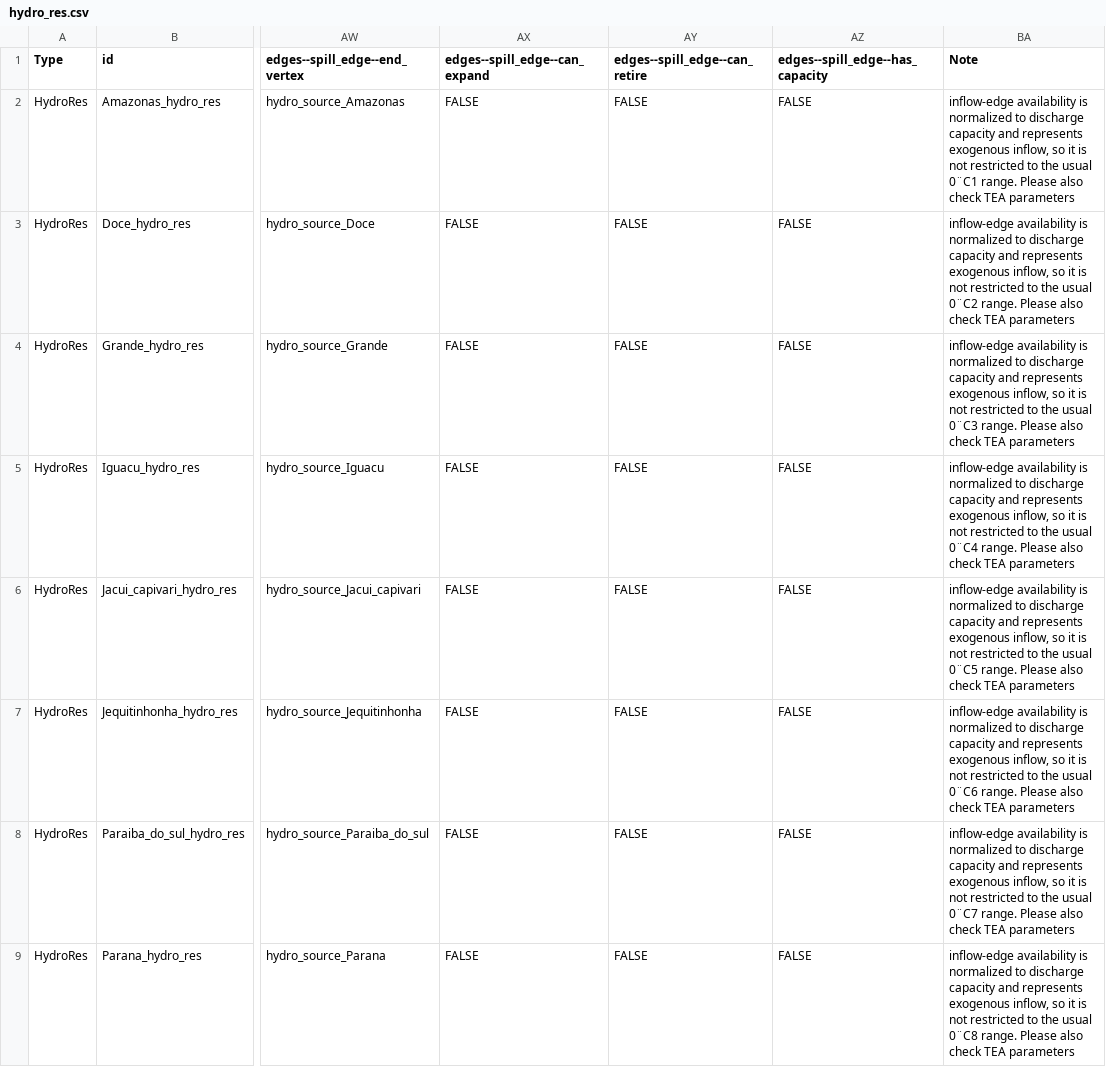
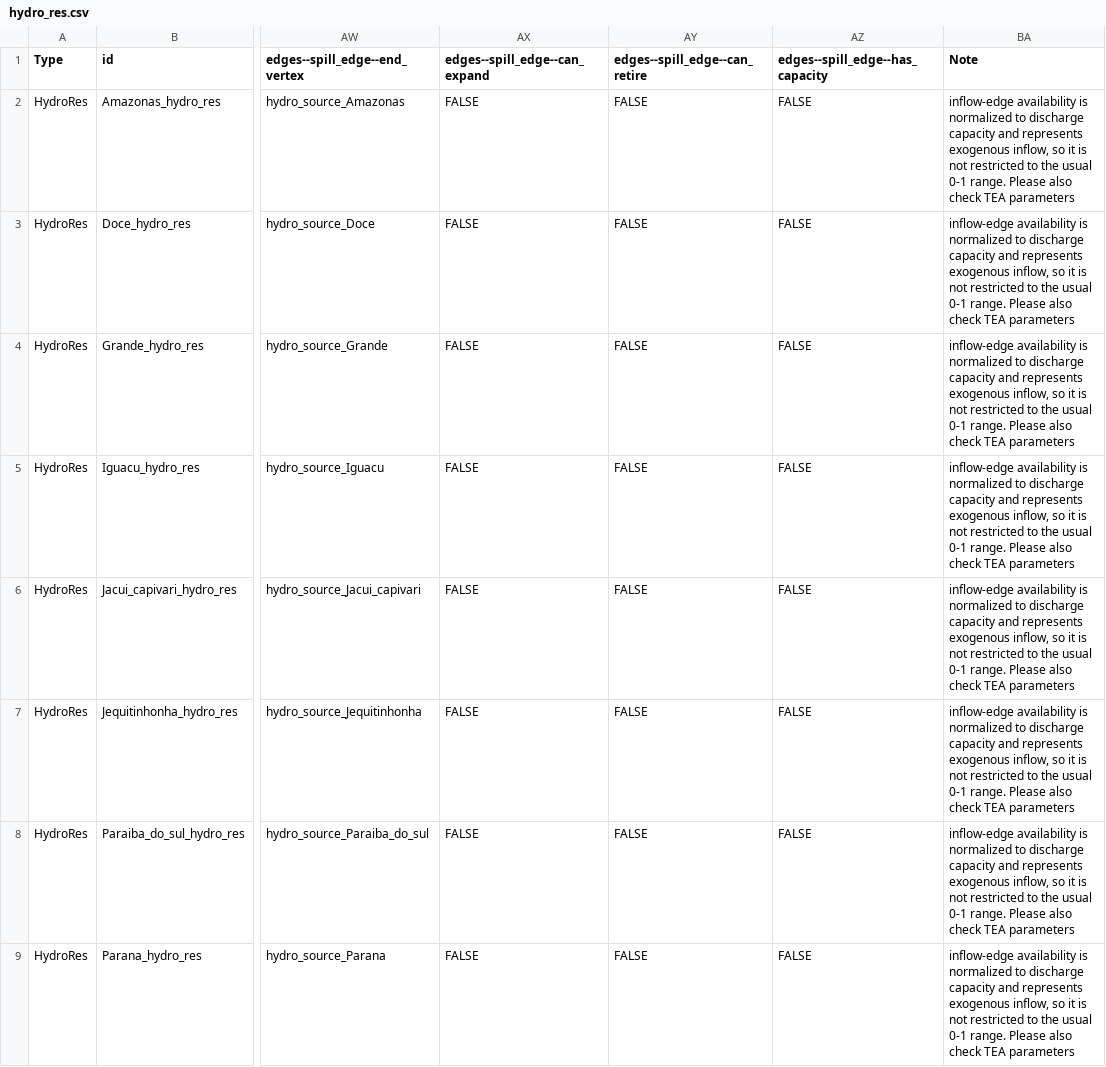
Before and after one commit to NZ-Brazil/MacroEnergyExamples.jl, a CSV file: NZB_State_Non-BioE/assets/hydro_res.csv, drawn as a sheet; only a part is shown, gaps mark what is left out; the diff covers the shown part only; the diff names each change by its address in the sheet, - before the commit and + after, or states it on an @@ line.

Commit message:
Add files via upload
Encoding with UTF-8

```diff
--- a/NZB_State_Non-BioE/assets/hydro_res.csv
+++ b/NZB_State_Non-BioE/assets/hydro_res.csv
-BA2 (Note): …the usual 0¨C1 range. Please…
+BA2 (Note): …the usual 0-1 range. Please…
-BA3 (Note): …the usual 0¨C2 range. Please…
+BA3 (Note): …the usual 0-1 range. Please…
-BA4 (Note): …the usual 0¨C3 range. Please…
+BA4 (Note): …the usual 0-1 range. Please…
-BA5 (Note): …the usual 0¨C4 range. Please…
+BA5 (Note): …the usual 0-1 range. Please…
-BA6 (Note): …the usual 0¨C5 range. Please…
+BA6 (Note): …the usual 0-1 range. Please…
-BA7 (Note): …the usual 0¨C6 range. Please…
+BA7 (Note): …the usual 0-1 range. Please…
-BA8 (Note): …the usual 0¨C7 range. Please…
+BA8 (Note): …the usual 0-1 range. Please…
-BA9 (Note): …the usual 0¨C8 range. Please…
+BA9 (Note): …the usual 0-1 range. Please…
```
Also changed, not shown: 7 edited cells elsewhere in this file.
